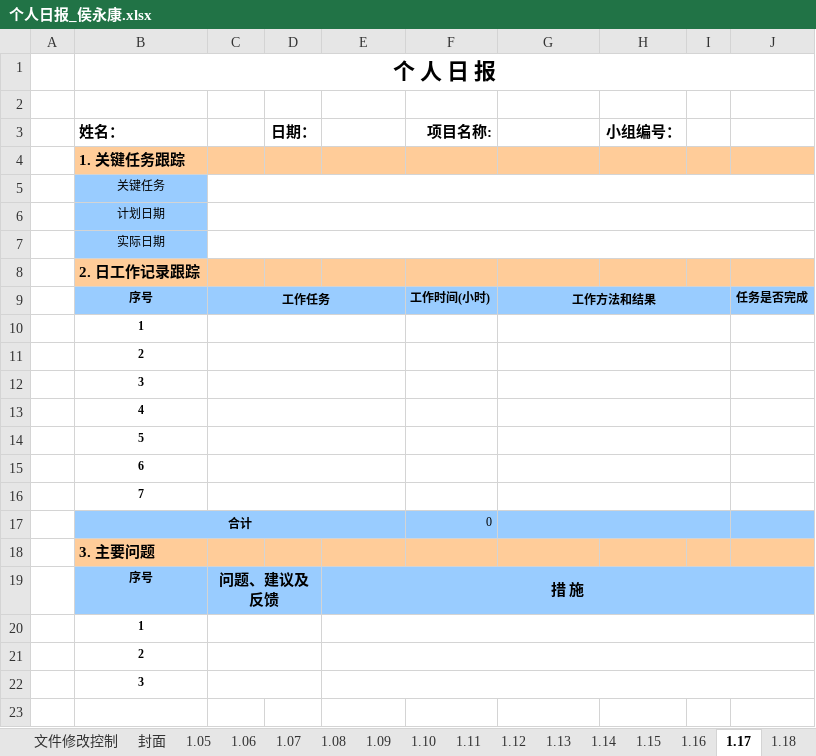
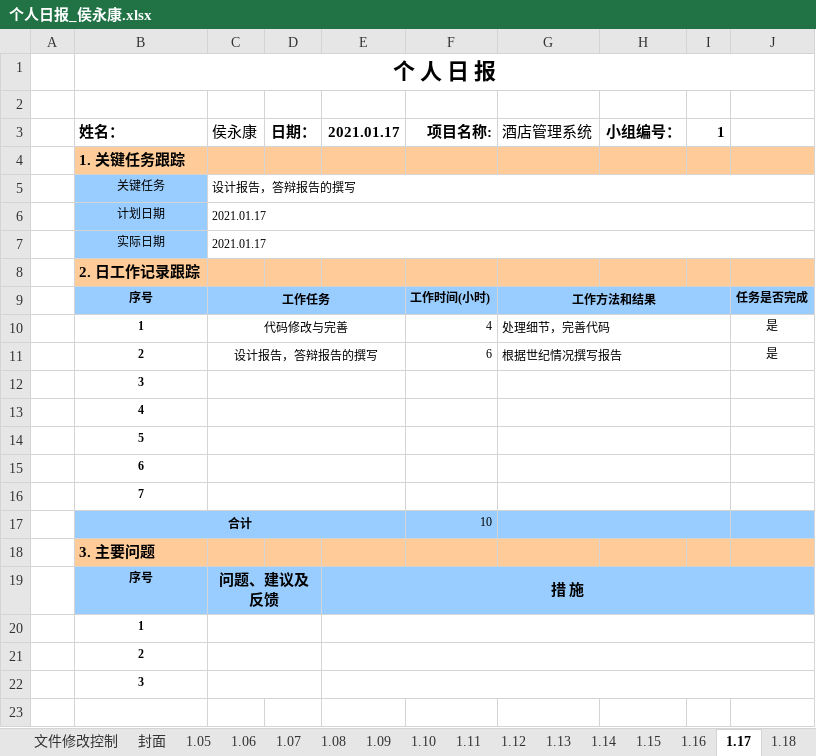
Before and after one commit to st2eam/-Rookie-mutual-carry, an Excel workbook: 学生提交材料/个人日报/个人日报_侯永康.xlsx, sheet 1.17, drawn as a sheet; only a part is shown; values as stored, in another font and other column widths than the file's, no borders; charts and pictures not drawn; removed rows and columns are numbered as before the commit, all else as after; the diff names each change by its address in the sheet, - before the commit and + after, or states it on an @@ line.

```diff
--- a/学生提交材料/个人日报/个人日报_侯永康.xlsx (sheet 1.17)
+++ b/学生提交材料/个人日报/个人日报_侯永康.xlsx (sheet 1.17)
-C3: (empty)
+C3: 侯永康
-E3: (empty)
+E3: 2021.01.17
-G3: (empty)
+G3: 酒店管理系统
-I3: (empty)
+I3: 1
-C5 (侯永康): (empty)
+C5 (侯永康): 设计报告，答辩报告的撰写
-C6:C7 (侯永康): (empty)
+C6:C7 (侯永康): 2021.01.17
-row 10:  | 1
-row 11:  | 2
+row 10:  | 1 | 代码修改与完善 |  |  | 4 | 处理细节，完善代码 |  |  | 是
+row 11:  | 2 | 设计报告，答辩报告的撰写 |  |  | 6 | 根据世纪情况撰写报告 |  |  | 是
-F17 (项目名称:): 0
+F17 (项目名称:): 10
```
Also changed, not shown: other sheet tabs, charts or pictures.
